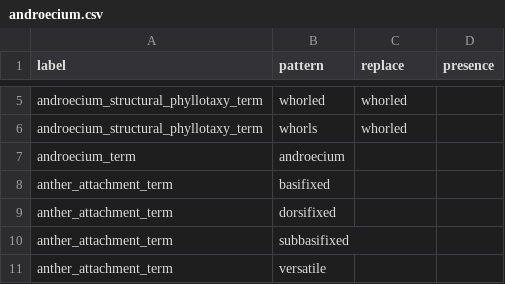
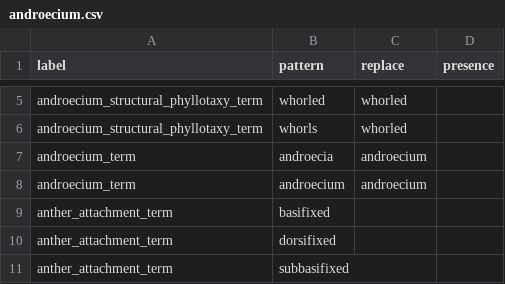
Before and after one commit to rafelafrance/AngiospermTraiter, a CSV file: angiosperm/pylib/rules/terms/androecium.csv, drawn as a sheet; only a part is shown, gaps mark what is left out; the shorter side is filled out with more unchanged rows.

```diff
--- a/angiosperm/pylib/rules/terms/androecium.csv
+++ b/angiosperm/pylib/rules/terms/androecium.csv
@@ -6,3 +6,4 @@ androecium_structural_phyllotaxy_term,whorled,whorled
 androecium_structural_phyllotaxy_term,whorls,whorled
-androecium_term,androecium
+androecium_term,androecia,androecium
+androecium_term,androecium,androecium
 anther_attachment_term,basifixed
```
Also changed, not shown: angiosperm/pylib/rules/terms/gynoecium.csv, angiosperm/pylib/rules/terms/perianth.csv, 3 other files.
